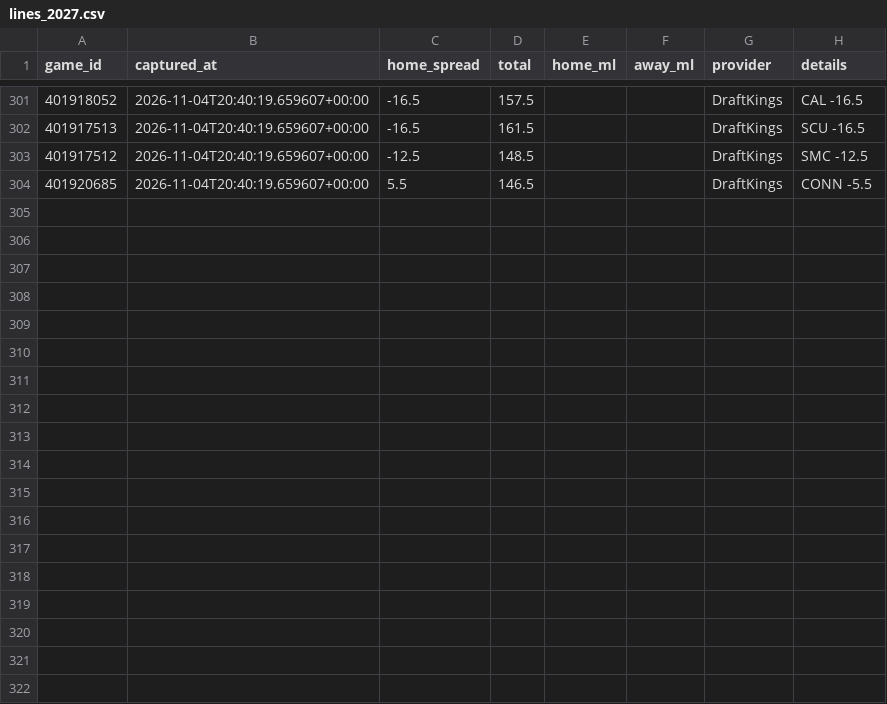
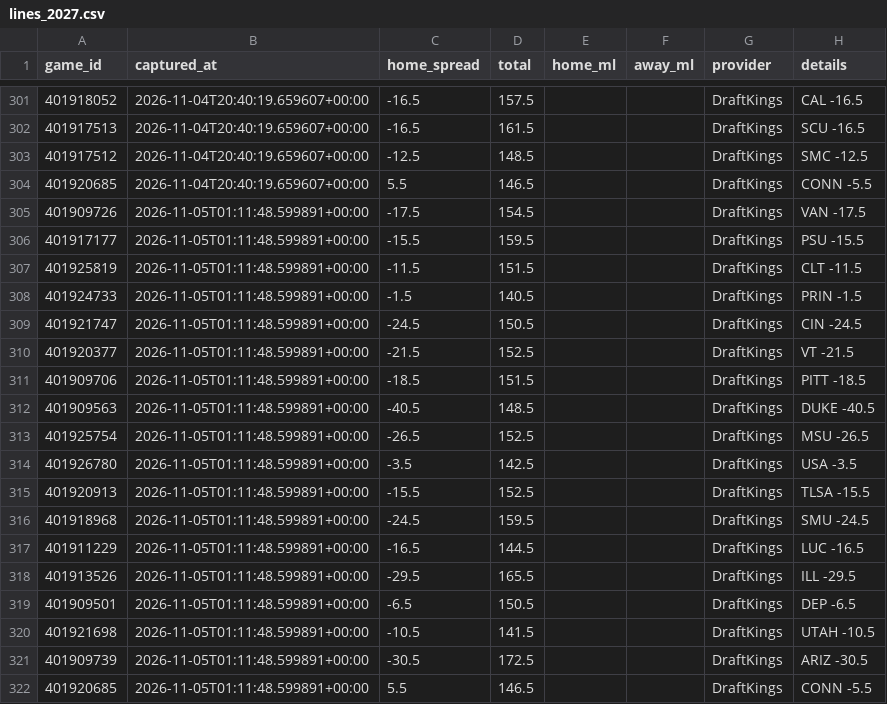
Before and after one commit to Gh0stmahn-ai/cbb-predictor, a CSV file: state/lines_2027.csv, drawn as a sheet; only a part is shown, gaps mark what is left out; the diff names each change by its address in the sheet, - before the commit and + after, or states it on an @@ line.

```diff
--- a/state/lines_2027.csv
+++ b/state/lines_2027.csv
+row 305: 401909726 | 2026-11-05T01:11:48.599891+00:00 | -17.5 | 154.5 |  |  | DraftKings | VAN -17.5
+row 306: 401917177 | 2026-11-05T01:11:48.599891+00:00 | -15.5 | 159.5 |  |  | DraftKings | PSU -15.5
+row 307: 401925819 | 2026-11-05T01:11:48.599891+00:00 | -11.5 | 151.5 |  |  | DraftKings | CLT -11.5
+row 308: 401924733 | 2026-11-05T01:11:48.599891+00:00 | -1.5 | 140.5 |  |  | DraftKings | PRIN -1.5
+row 309: 401921747 | 2026-11-05T01:11:48.599891+00:00 | -24.5 | 150.5 |  |  | DraftKings | CIN -24.5
+row 310: 401920377 | 2026-11-05T01:11:48.599891+00:00 | -21.5 | 152.5 |  |  | DraftKings | VT -21.5
+row 311: 401909706 | 2026-11-05T01:11:48.599891+00:00 | -18.5 | 151.5 |  |  | DraftKings | PITT -18.5
+row 312: 401909563 | 2026-11-05T01:11:48.599891+00:00 | -40.5 | 148.5 |  |  | DraftKings | DUKE -40.5
+row 313: 401925754 | 2026-11-05T01:11:48.599891+00:00 | -26.5 | 152.5 |  |  | DraftKings | MSU -26.5
+row 314: 401926780 | 2026-11-05T01:11:48.599891+00:00 | -3.5 | 142.5 |  |  | DraftKings | USA -3.5
+row 315: 401920913 | 2026-11-05T01:11:48.599891+00:00 | -15.5 | 152.5 |  |  | DraftKings | TLSA -15.5
+row 316: 401918968 | 2026-11-05T01:11:48.599891+00:00 | -24.5 | 159.5 |  |  | DraftKings | SMU -24.5
+row 317: 401911229 | 2026-11-05T01:11:48.599891+00:00 | -16.5 | 144.5 |  |  | DraftKings | LUC -16.5
+row 318: 401913526 | 2026-11-05T01:11:48.599891+00:00 | -29.5 | 165.5 |  |  | DraftKings | ILL -29.5
+row 319: 401909501 | 2026-11-05T01:11:48.599891+00:00 | -6.5 | 150.5 |  |  | DraftKings | DEP -6.5
+row 320: 401921698 | 2026-11-05T01:11:48.599891+00:00 | -10.5 | 141.5 |  |  | DraftKings | UTAH -10.5
+row 321: 401909739 | 2026-11-05T01:11:48.599891+00:00 | -30.5 | 172.5 |  |  | DraftKings | ARIZ -30.5
+row 322: 401920685 | 2026-11-05T01:11:48.599891+00:00 | 5.5 | 146.5 |  |  | DraftKings | CONN -5.5
```
Also changed, not shown: state/schedule_2027.csv, 9 other files.
